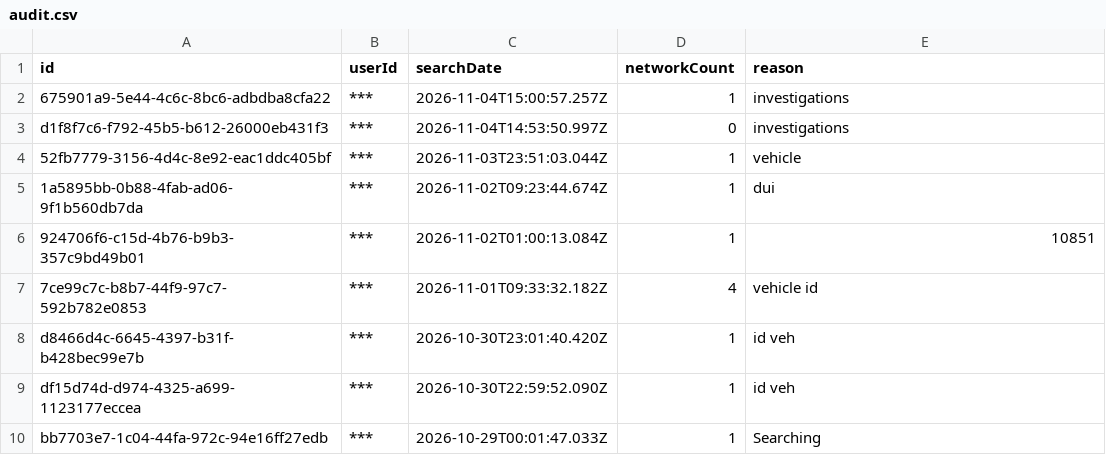
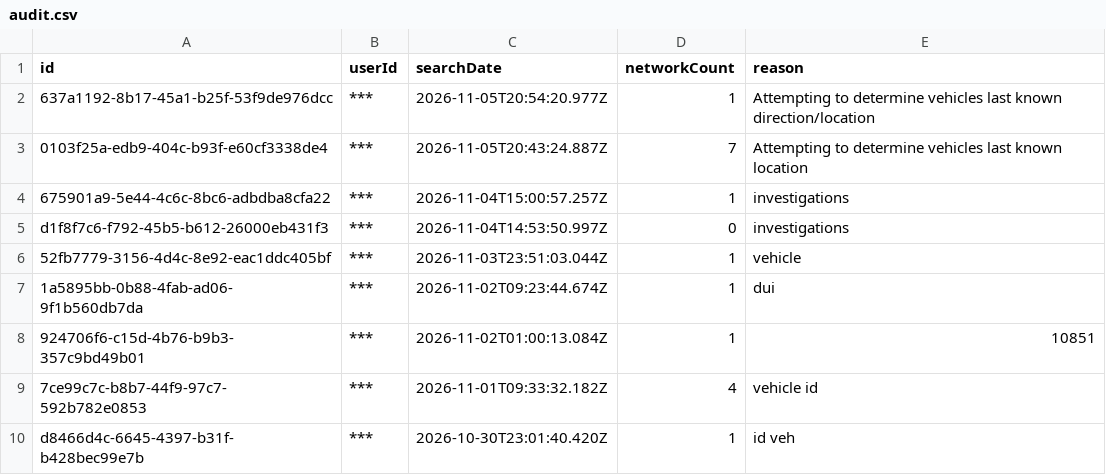
Before and after one commit to pmocek/scrape-flock-safety-subscriber-portals, a CSV file: data/livingston-ca-pd/audit.csv, drawn as a sheet; only a part is shown; the shorter side is filled out with more unchanged rows; the diff names each change by its address in the sheet, - before the commit and + after, or states it on an @@ line.

```diff
--- a/data/livingston-ca-pd/audit.csv
+++ b/data/livingston-ca-pd/audit.csv
+row 2: 637a1192-8b17-45a1-b25f-53f9de976dcc | *** | 2026-11-05T20:54:20.977Z | 1 | Attempting to determine vehicles last known direction/location
+row 3: 0103f25a-edb9-404c-b93f-e60cf3338de4 | *** | 2026-11-05T20:43:24.887Z | 7 | Attempting to determine vehicles last known location
```
Also changed, not shown: 17 other files.
